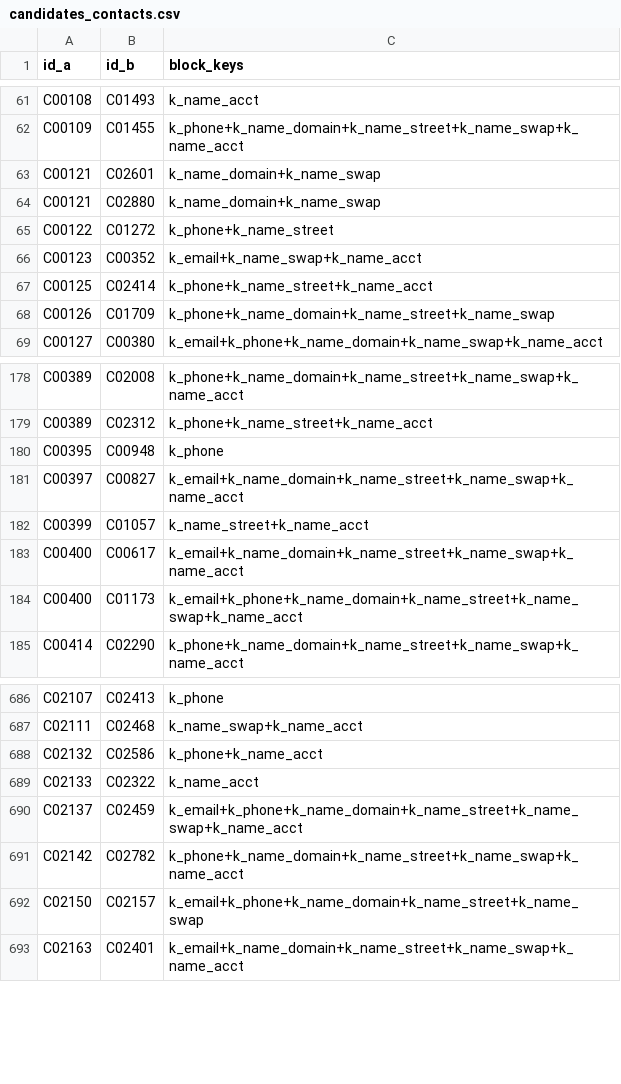
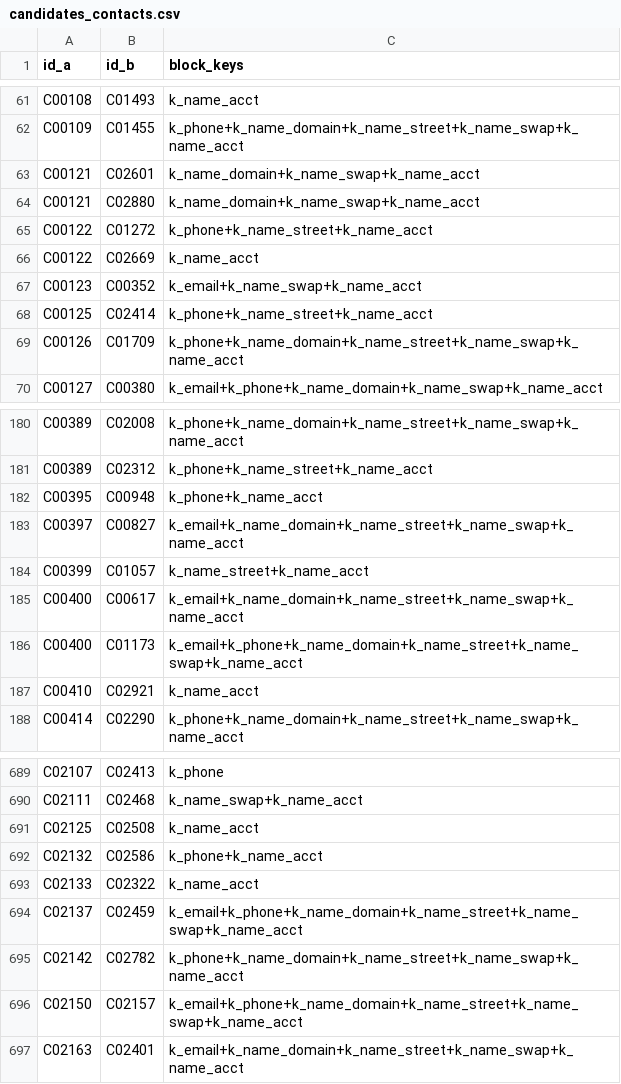
Before and after one commit to grandaha/jev-playground, a CSV file: experiments/customer-matching/data/candidates_contacts.csv, drawn as a sheet; only a part is shown, gaps mark what is left out; the diff covers the shown part only.

```diff
--- a/experiments/customer-matching/data/candidates_contacts.csv
+++ b/experiments/customer-matching/data/candidates_contacts.csv
@@ -62,8 +62,9 @@ C00108,C01493,k_name_acct
 C00109,C01455,k_phone+k_name_domain+k_name_street+k_name_swap+k_name_acct
-C00121,C02601,k_name_domain+k_name_swap
-C00121,C02880,k_name_domain+k_name_swap
-C00122,C01272,k_phone+k_name_street
+C00121,C02601,k_name_domain+k_name_swap+k_name_acct
+C00121,C02880,k_name_domain+k_name_swap+k_name_acct
+C00122,C01272,k_phone+k_name_street+k_name_acct
+C00122,C02669,k_name_acct
 C00123,C00352,k_email+k_name_swap+k_name_acct
 C00125,C02414,k_phone+k_name_street+k_name_acct
-C00126,C01709,k_phone+k_name_domain+k_name_street+k_name_swap
+C00126,C01709,k_phone+k_name_domain+k_name_street+k_name_swap+k_name_acct
 C00127,C00380,k_email+k_phone+k_name_domain+k_name_swap+k_name_acct
@@ -179,3 +181,3 @@ C00389,C02008,k_phone+k_name_domain+k_name_street+k_name_swap+k_name_acct
 C00389,C02312,k_phone+k_name_street+k_name_acct
-C00395,C00948,k_phone
+C00395,C00948,k_phone+k_name_acct
 C00397,C00827,k_email+k_name_domain+k_name_street+k_name_swap+k_name_acct
@@ -184,2 +186,3 @@ C00400,C00617,k_email+k_name_domain+k_name_street+k_name_swap+k_name_acct
 C00400,C01173,k_email+k_phone+k_name_domain+k_name_street+k_name_swap+k_name_acct
+C00410,C02921,k_name_acct
 C00414,C02290,k_phone+k_name_domain+k_name_street+k_name_swap+k_name_acct
@@ -687,2 +690,3 @@ C02107,C02413,k_phone
 C02111,C02468,k_name_swap+k_name_acct
+C02125,C02508,k_name_acct
 C02132,C02586,k_phone+k_name_acct
@@ -691,3 +695,3 @@ C02137,C02459,k_email+k_phone+k_name_domain+k_name_street+k_name_swap+k_name_acc
 C02142,C02782,k_phone+k_name_domain+k_name_street+k_name_swap+k_name_acct
-C02150,C02157,k_email+k_phone+k_name_domain+k_name_street+k_name_swap
+C02150,C02157,k_email+k_phone+k_name_domain+k_name_street+k_name_swap+k_name_acct
 C02163,C02401,k_email+k_name_domain+k_name_street+k_name_swap+k_name_acct
```
Also changed, not shown: 1 added row and 58 edited cells elsewhere in this file, experiments/customer-matching/data/contacts_norm.csv, experiments/customer-matching/data/decisions_contacts.csv, 11 other files.
